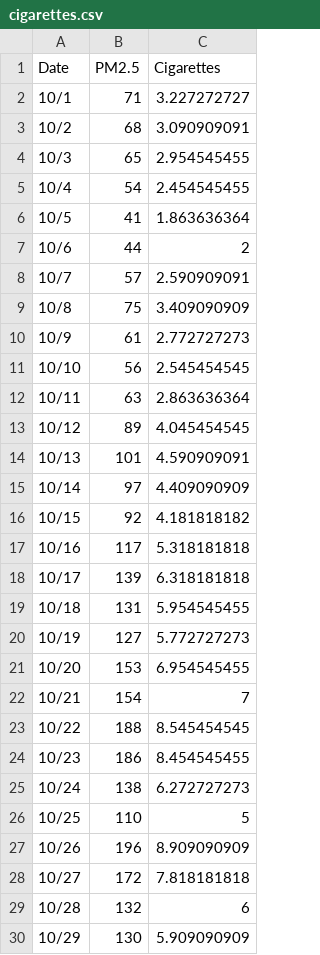
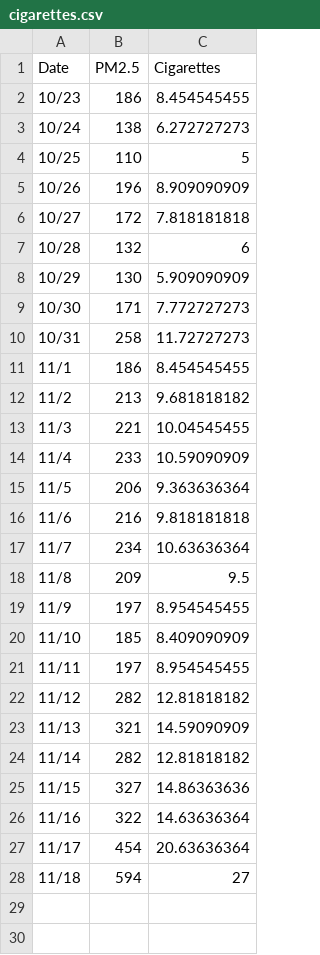
Before and after one commit to tanyachaw/tanyachaw.github.io, a CSV file: cigarettes.csv, drawn as a sheet; only a part is shown; the shorter side is filled out with more unchanged rows.

```diff
--- a/cigarettes.csv
+++ b/cigarettes.csv
@@ -1,24 +1,2 @@
 Date,PM2.5,Cigarettes
-10/1,71,3.227272727
-10/2,68,3.090909091
-10/3,65,2.954545455
-10/4,54,2.454545455
-10/5,41,1.863636364
-10/6,44,2
-10/7,57,2.590909091
-10/8,75,3.409090909
-10/9,61,2.772727273
-10/10,56,2.545454545
-10/11,63,2.863636364
-10/12,89,4.045454545
-10/13,101,4.590909091
-10/14,97,4.409090909
-10/15,92,4.181818182
-10/16,117,5.318181818
-10/17,139,6.318181818
-10/18,131,5.954545455
-10/19,127,5.772727273
-10/20,153,6.954545455
-10/21,154,7
-10/22,188,8.545454545
 10/23,186,8.454545455
```
Also changed, not shown: dc aqi.csv, delhi_aqi.csv, 7 other files.
